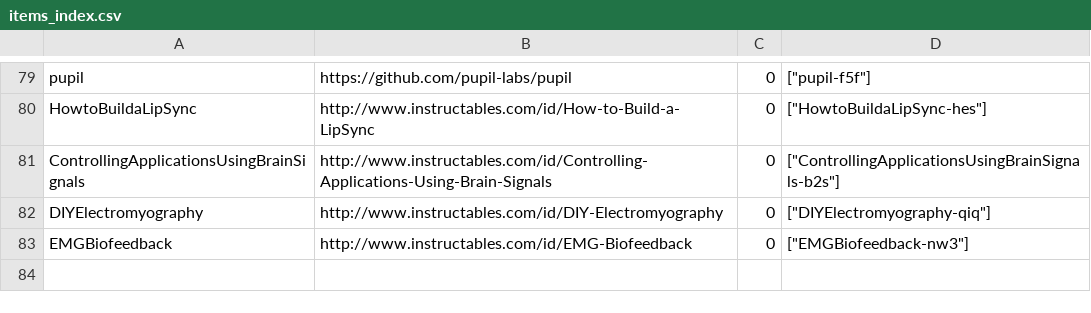
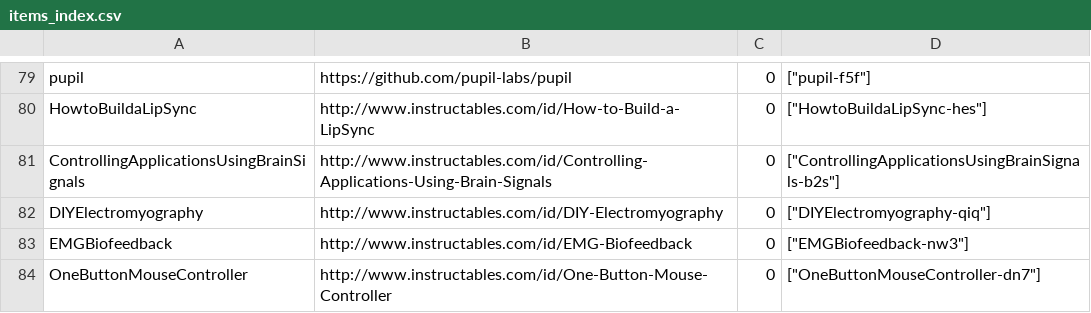
Before and after one commit to openassistive/OpenATFrontEnd, a CSV file: items_index.csv, drawn as a sheet; only a part is shown, gaps mark what is left out; the diff names each change by its address in the sheet, - before the commit and + after, or states it on an @@ line.

Commit message:
Add un-moderated item OneButtonMouseController-dn7

```diff
--- a/items_index.csv
+++ b/items_index.csv
+row 84: OneButtonMouseController | http://www.instructables.com/id/One-Button-Mouse-Controller | 0 | ["OneButtonMouseController-dn7"]
```
Also changed, not shown: 1 other file.
